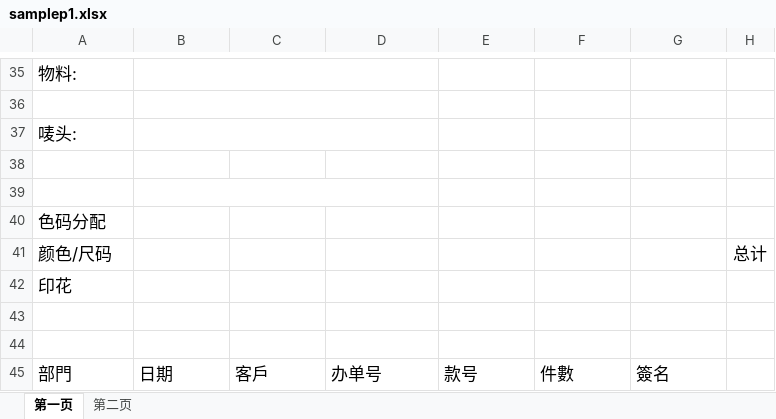
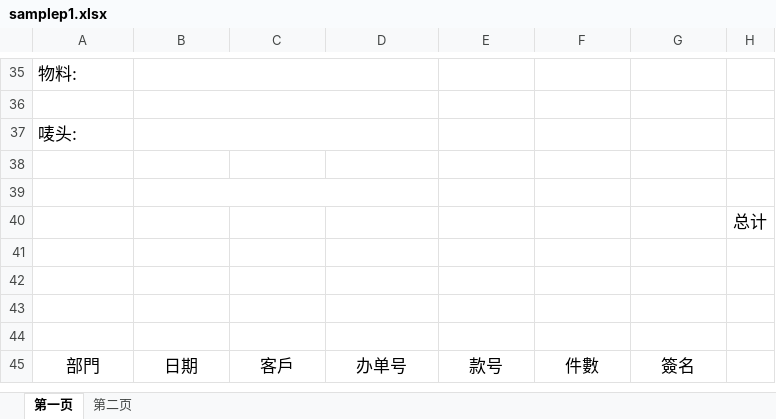
Before and after one commit to cntam/highablePrint, an Excel workbook: template/samplep1.xlsx, sheet 第一页, drawn as a sheet; only a part is shown, gaps mark what is left out; values as stored, in another font and other column widths than the file's, no borders; removed rows and columns are numbered as before the commit, all else as after; the diff names each change by its address in the sheet, - before the commit and + after, or states it on an @@ line.

```diff
--- a/template/samplep1.xlsx (sheet 第一页)
+++ b/template/samplep1.xlsx (sheet 第一页)
-row 40: 色码分配
+row 40:  |  |  |  |  |  |  | 总计
-row 41: 颜色/尺码 |  |  |  |  |  |  | 总计
+row 41: (empty)
-A42: 印花
+A42: (empty)
-A45:G45 alignment: left
+A45:G45 alignment: center
```
Also changed, not shown: 11 other files.
